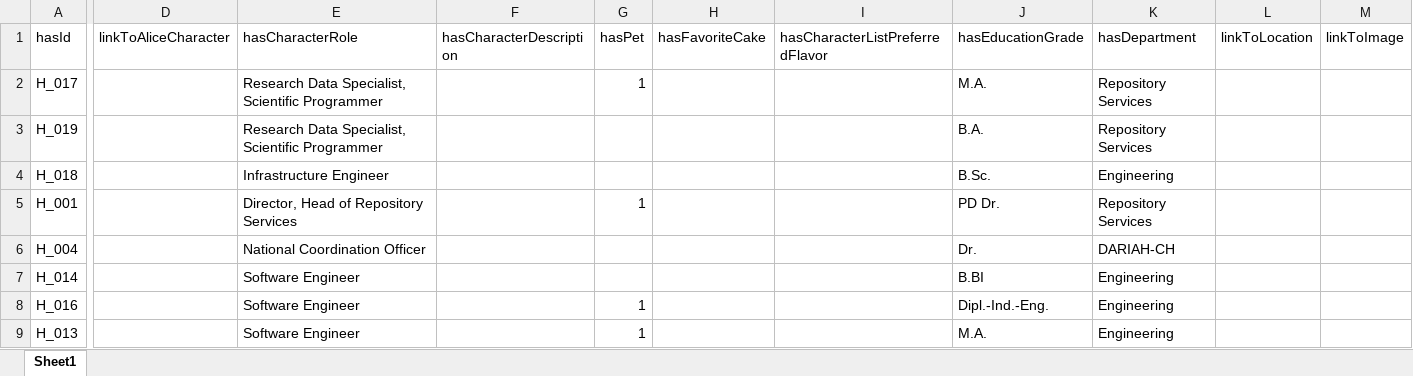
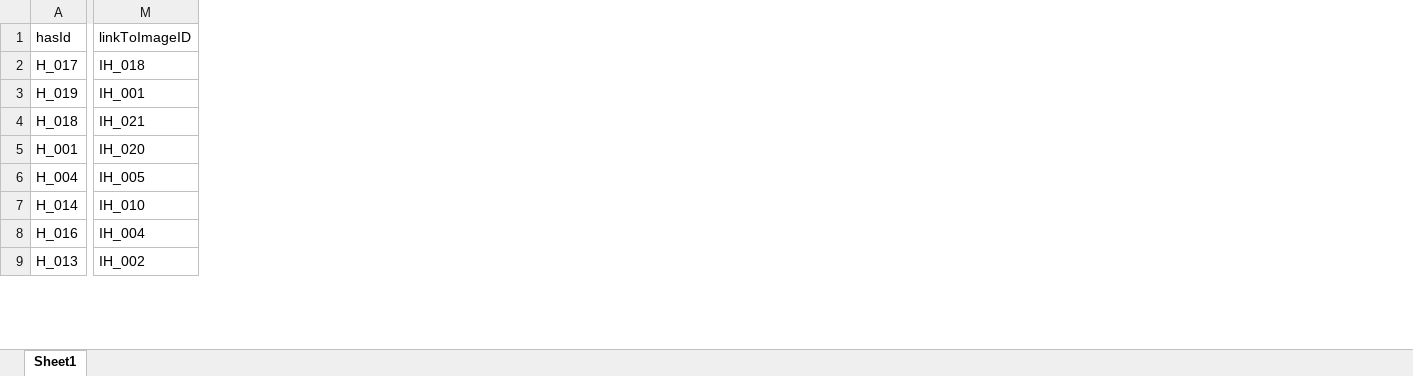
Before and after one commit to dasch-swiss/daschland-scripts, an Excel workbook: data/Spreadsheet_Data/HumanCharacter.xlsx, sheet Sheet1, drawn as a sheet; only a part is shown, gaps mark what is left out; values as stored, in another font and other column widths than the file's, no borders; removed rows and columns are numbered as before the commit, all else as after; the diff names each change by its address in the sheet, - before the commit and + after, or states it on an @@ line.

```diff
--- a/data/Spreadsheet_Data/HumanCharacter.xlsx (sheet Sheet1)
+++ b/data/Spreadsheet_Data/HumanCharacter.xlsx (sheet Sheet1)
@@ column D (linkToAliceCharacter) hidden, empty @@
@@ column E (hasCharacterRole) hidden, rows 2-9: Research Data Specialist, Scientific Programmer | Research Data Specialist, Scientific Programmer | Infrastructure Engineer | Director, Head of Repository Services | National Coordination Officer | Software Engineer | Software Engineer | Software Engineer @@
@@ column F (hasCharacterDescription) hidden, empty @@
@@ column G (hasPet) hidden, rows 2-9: 1 |  |  | 1 |  |  | 1 | 1 @@
@@ column H (hasFavoriteCake) hidden, empty @@
@@ column I (hasCharacterListPreferredFlavor) hidden, empty @@
@@ column J (hasEducationGrade) hidden, rows 2-9: M.A. | B.A. | B.Sc. | PD Dr. | Dr. | B.BI | Dipl.-Ind.-Eng. | M.A. @@
@@ column K (hasDepartment) hidden, rows 2-9: Repository Services | Repository Services | Engineering | Repository Services | DARIAH-CH | Engineering | Engineering | Engineering @@
@@ column L (linkToLocation) hidden, empty @@
-column M (linkToImage), empty
+column M (linkToImageID), rows 2-9: IH_018 | IH_001 | IH_021 | IH_020 | IH_005 | IH_010 | IH_004 | IH_002
```
Also changed, not shown: data/Spreadsheet_Data/AliceInWonderlandCharacter.xlsx, data/Spreadsheet_Data/Location.xlsx, 3 other files.
